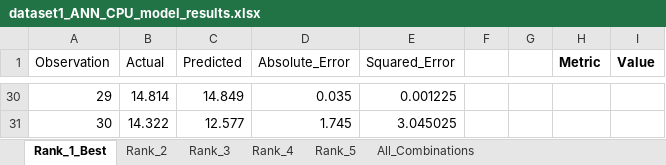
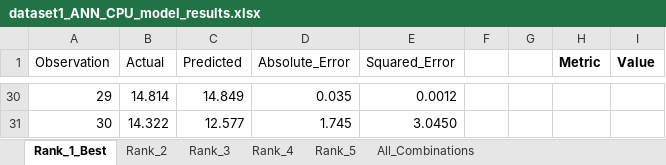
Before and after one commit to Abdallemo/edm-anfis-ann-modelling, an Excel workbook: results/dataset1_ANN_CPU_model_results.xlsx, sheet Rank_1_Best, drawn as a sheet; only a part is shown, gaps mark what is left out; values as stored, in another font and other column widths than the file's, no borders; the diff covers the shown part only; the diff names each change by its address in the sheet, - before the commit and + after, or states it on an @@ line.

```diff
--- a/results/dataset1_ANN_CPU_model_results.xlsx (sheet Rank_1_Best)
+++ b/results/dataset1_ANN_CPU_model_results.xlsx (sheet Rank_1_Best)
-E30 (Squared_Error): 0.001225
+E30 (Squared_Error): 0.0012
-E31 (Squared_Error): 3.045025
+E31 (Squared_Error): 3.0450
```
Also changed, not shown: 25 edited cells elsewhere in this sheet, results/dataset1_ANFIS_CPU_model_results.xlsx, results/dataset2_ANFIS_CPU_model_results.xlsx, 1 other file.
